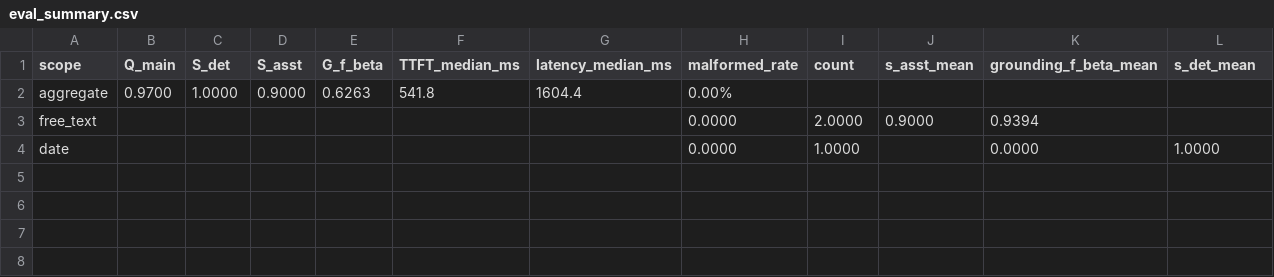
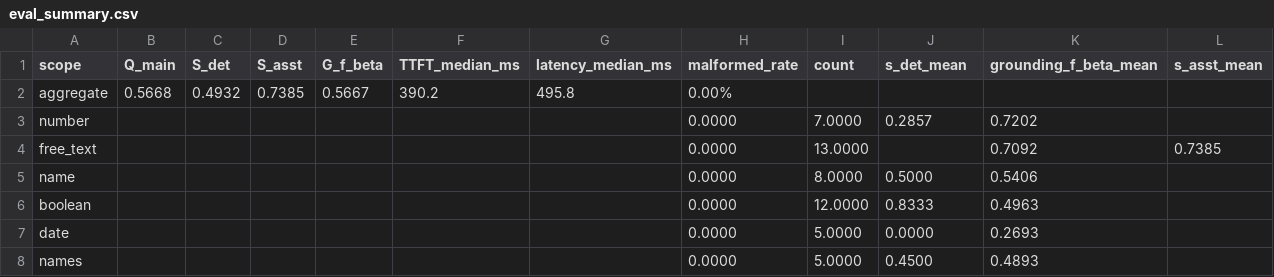
Before and after one commit to SteinVR/Parametric-Adaptation-over-RAG, a CSV file: results/EXP-002/eval_summary.csv, drawn as a sheet.

```diff
--- a/results/EXP-002/eval_summary.csv
+++ b/results/EXP-002/eval_summary.csv
@@ -1,4 +1,8 @@
-scope,Q_main,S_det,S_asst,G_f_beta,TTFT_median_ms,latency_median_ms,malformed_rate,count,s_asst_mean,grounding_f_beta_mean,s_det_mean
-aggregate,0.9700,1.0000,0.9000,0.6263,541.8,1604.4,0.00%,,,,
-free_text,,,,,,,0.0000,2.0000,0.9000,0.9394,
-date,,,,,,,0.0000,1.0000,,0.0000,1.0000
+scope,Q_main,S_det,S_asst,G_f_beta,TTFT_median_ms,latency_median_ms,malformed_rate,count,s_det_mean,grounding_f_beta_mean,s_asst_mean
+aggregate,0.5668,0.4932,0.7385,0.5667,390.2,495.8,0.00%,,,,
+number,,,,,,,0.0000,7.0000,0.2857,0.7202,
+free_text,,,,,,,0.0000,13.0000,,0.7092,0.7385
+name,,,,,,,0.0000,8.0000,0.5000,0.5406,
+boolean,,,,,,,0.0000,12.0000,0.8333,0.4963,
+date,,,,,,,0.0000,5.0000,0.0000,0.2693,
+names,,,,,,,0.0000,5.0000,0.4500,0.4893,
```
Also changed, not shown: 4 other files.
